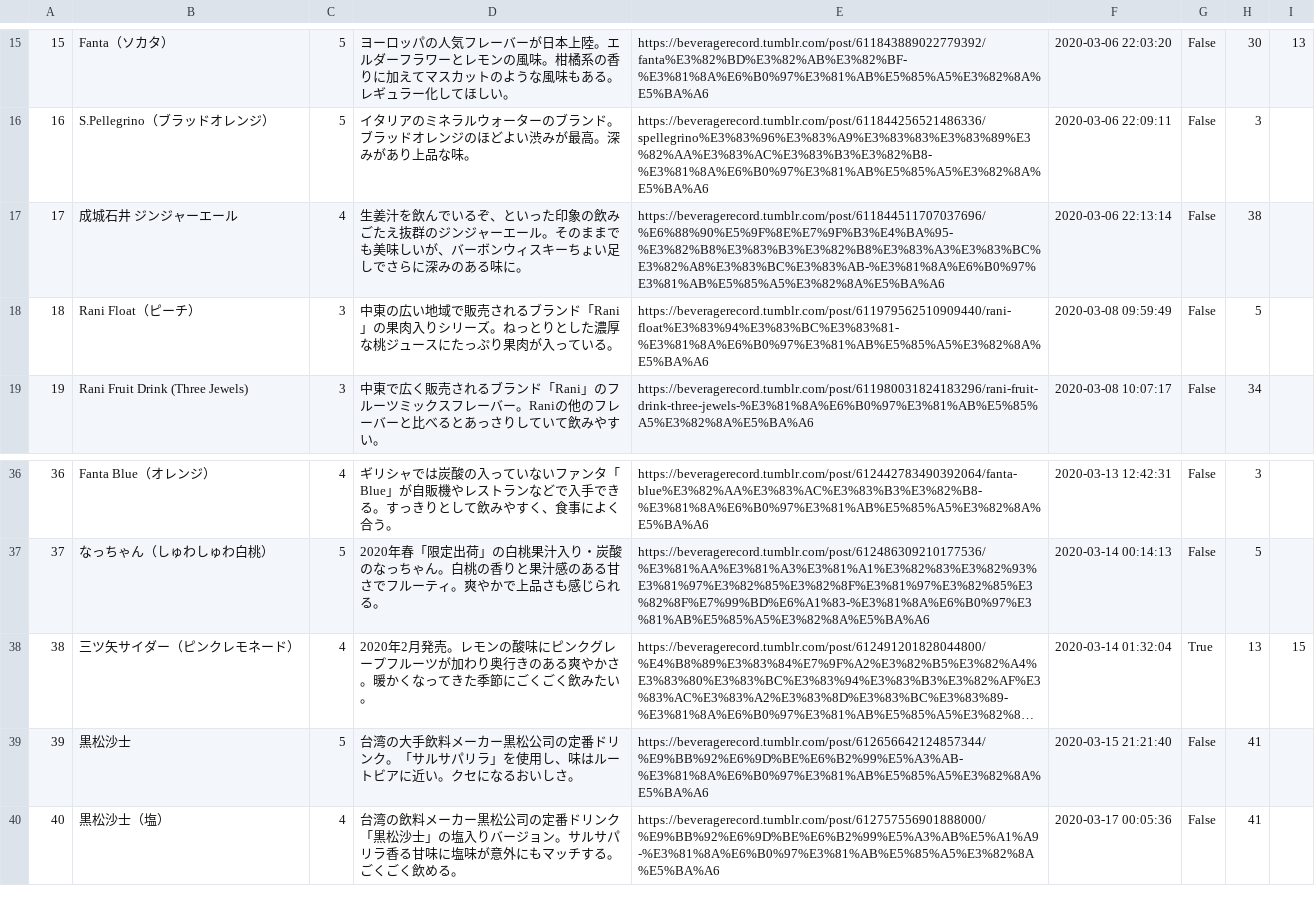
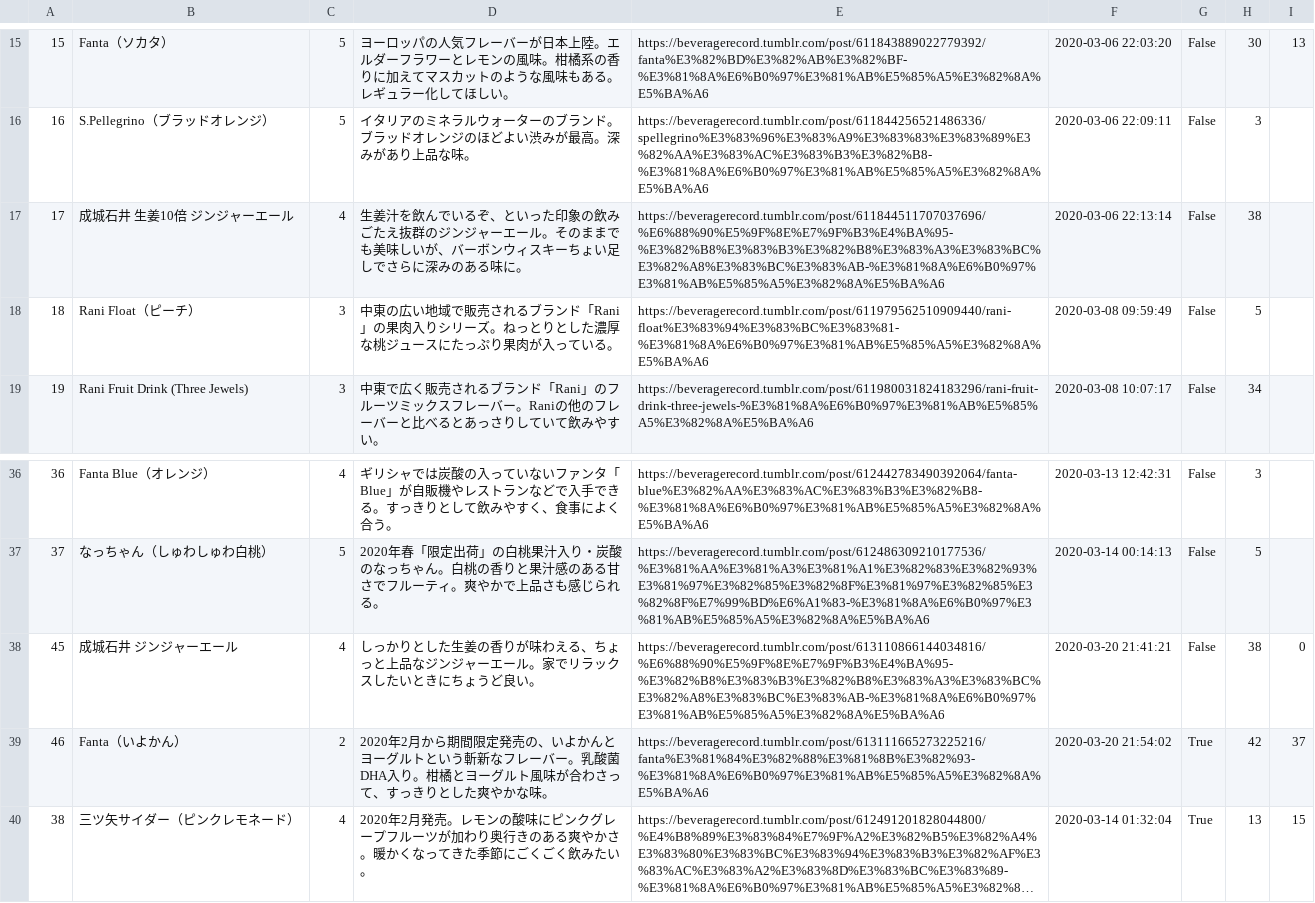
Before and after one commit to HarounJuice/beveragerecord, a CSV file: drinklist.csv, drawn as a sheet; only a part is shown, gaps mark what is left out; the shorter side is filled out with more unchanged rows; long unchanged cells end in …; the diff names each change by its address in the sheet, - before the commit and + after, or states it on an @@ line.

Commit message:
Regular Update

```diff
--- a/drinklist.csv
+++ b/drinklist.csv
-B17: 成城石井 ジンジャーエール
+B17: 成城石井 生姜10倍 ジンジャーエール
+row 38: 45 | 成城石井 ジンジャーエール | 4 | しっかりとした生姜の香りが味わえる、ちょっと上品なジンジャーエール。家でリラックスしたいときにちょうど良い。 | https://beveragerecord.tumblr.com/post/613110866144034816/%E6%88%90%E5%9F%8E%E7%9F%B3%E4%BA%95-%E3%82%B8%E3%83%B3%E3%82%B8%E3%83%A3%E3%83%BC%E3%82%A8%E3%83%BC%E3%83%AB-%E3%81%8A%E6%B0%97%E3%81%AB%E5%85%A5%E3%82%8A%E5%BA%A6 | 2020-03-20 21:41:21 | False | 38 | 0
+row 39: 46 | Fanta（いよかん） | 2 | 2020年2月から期間限定発売の、いよかんとヨーグルトという斬新なフレーバー。乳酸菌DHA入り。柑橘とヨーグルト風味が合わさって、すっきりとした爽やかな味。 | https://beveragerecord.tumblr.com/post/613111665273225216/fanta%E3%81%84%E3%82%88%E3%81%8B%E3%82%93-%E3%81%8A%E6%B0%97%E3%81%AB%E5%85%A5%E3%82%8A%E5%BA%A6 | 2020-03-20 21:54:02 | True | 42 | 37
```
